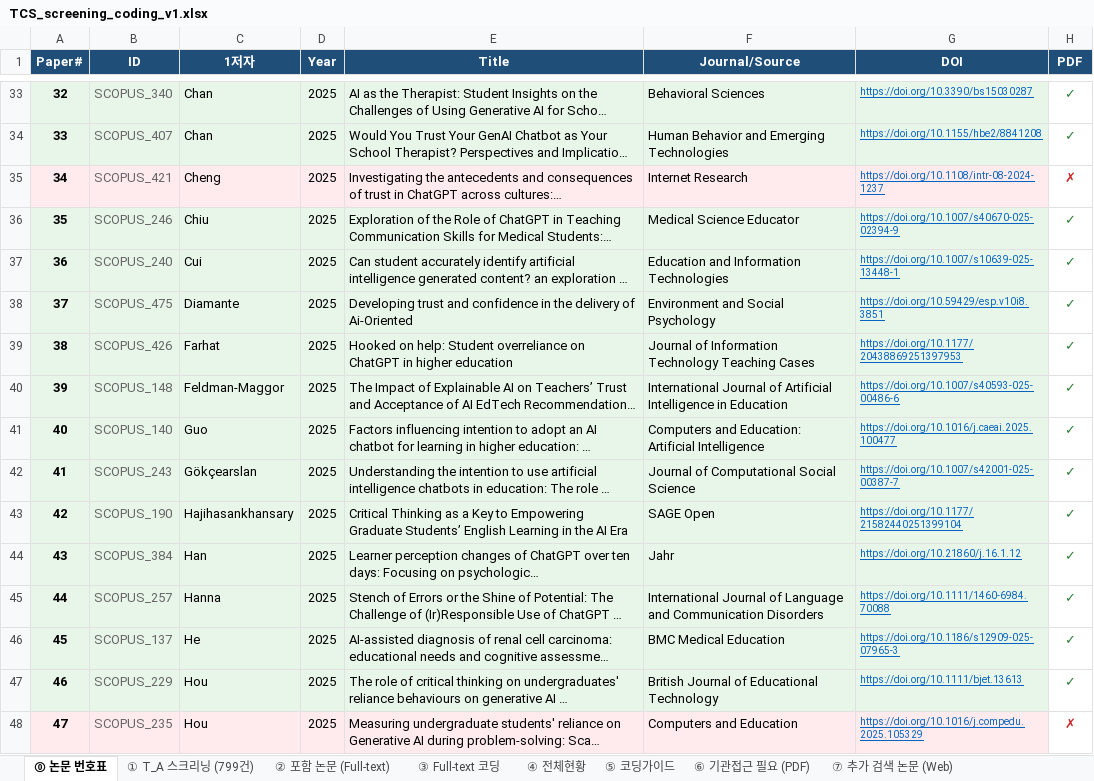
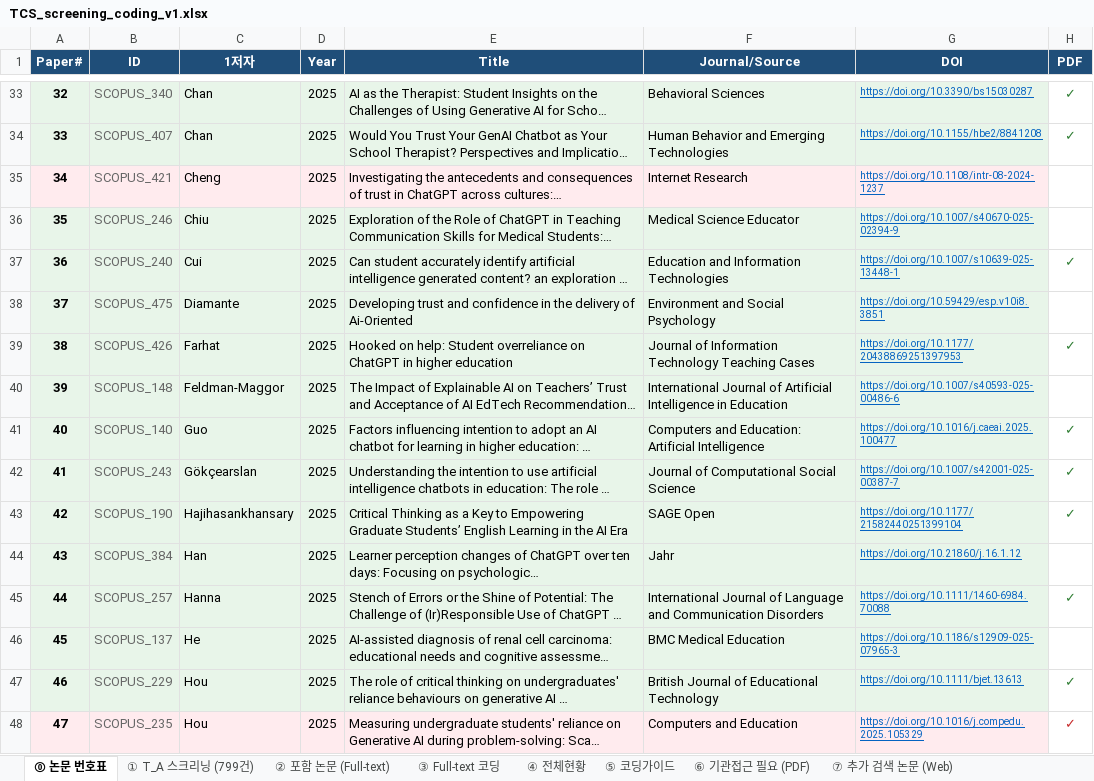
Before and after one commit to HosungYou/Trust-Calibration-Scaffolds-research, an Excel workbook: resource/TCS_screening_coding_v1.xlsx, sheet ⓪ 논문 번호표, drawn as a sheet; only a part is shown, gaps mark what is left out; long unchanged cells end in …; values as stored, in another font and other column widths than the file's, no borders; the diff covers the shown part only; the diff names each change by its address in the sheet, - before the commit and + after, or states it on an @@ line.

```diff
--- a/resource/TCS_screening_coding_v1.xlsx (sheet ⓪ 논문 번호표)
+++ b/resource/TCS_screening_coding_v1.xlsx (sheet ⓪ 논문 번호표)
-H35 (PDF): ✗
+H35 (PDF): (empty)
-H36 (PDF): ✓
+H36 (PDF): (empty)
-H38 (PDF): ✓
+H38 (PDF): (empty)
-H40 (PDF): ✓
+H40 (PDF): (empty)
-H44 (PDF): ✓
+H44 (PDF): (empty)
-H46 (PDF): ✓
+H46 (PDF): (empty)
-H48 (PDF): ✗
+H48 (PDF): ✓
```
Also changed, not shown: 72 edited cells elsewhere in this sheet, sheet ⑥ 기관접근 필요 (PDF), sheet ⑦ 추가 검색 논문 (Web).
